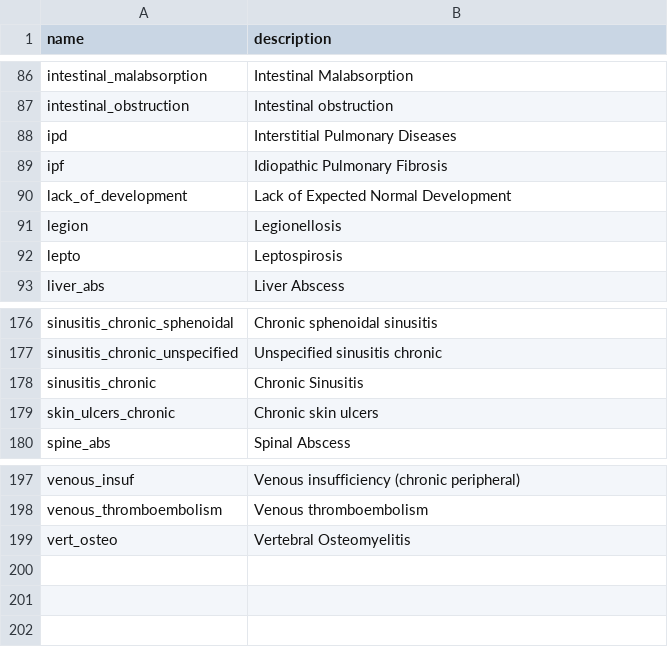
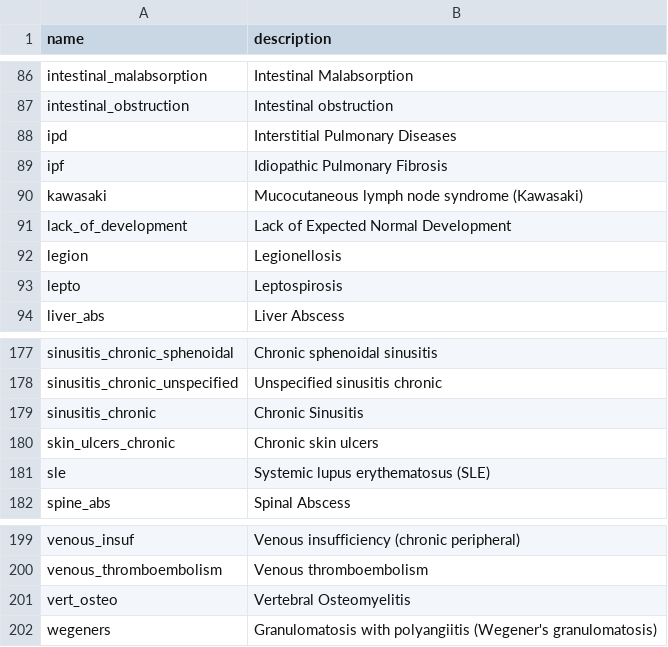
Before and after one commit to aarmiller/codeBuildr, a CSV file: inst/extdata/disease_list.csv, drawn as a sheet; only a part is shown, gaps mark what is left out.

```diff
--- a/inst/extdata/disease_list.csv
+++ b/inst/extdata/disease_list.csv
@@ -89,2 +89,3 @@ ipd,Interstitial Pulmonary Diseases
 ipf,Idiopathic Pulmonary Fibrosis
+kawasaki,Mucocutaneous lymph node syndrome (Kawasaki)
 lack_of_development,Lack of Expected Normal Development
@@ -179,2 +180,3 @@ sinusitis_chronic,Chronic Sinusitis
 skin_ulcers_chronic,Chronic skin ulcers
+sle,Systemic lupus erythematosus (SLE)
 spine_abs,Spinal Abscess
@@ -199 +201,2 @@ venous_thromboembolism,Venous thromboembolism
 vert_osteo,Vertebral Osteomyelitis
+wegeners,Granulomatosis with polyangiitis (Wegener's granulomatosis)
```
Also changed, not shown: inst/extdata/disease_tokens.csv, 6 other files.
